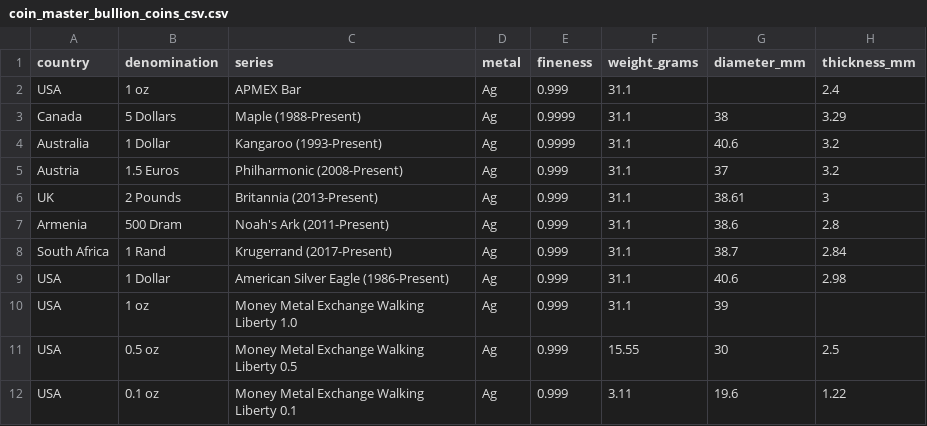
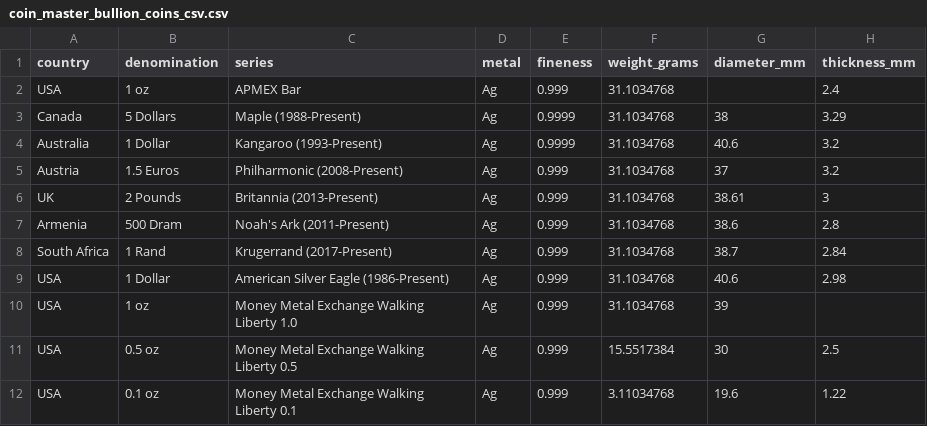
Before and after one commit to HunterProgram22/CoinApp, a CSV file: upload_templates/Coin Master Data/coin_master_bullion_coins_csv.csv, drawn as a sheet; only a part is shown; the diff names each change by its address in the sheet, - before the commit and + after, or states it on an @@ line.

Commit message:
Updated bullion master csv to fix oz issue.

```diff
--- a/upload_templates/Coin Master Data/coin_master_bullion_coins_csv.csv
+++ b/upload_templates/Coin Master Data/coin_master_bullion_coins_csv.csv
-F2:F10 (weight_grams): 31.1
+F2:F10 (weight_grams): 31.1034768
-F11 (weight_grams): 15.55
+F11 (weight_grams): 15.5517384
-F12 (weight_grams): 3.11
+F12 (weight_grams): 3.11034768
```
Also changed, not shown: 1 other file.
